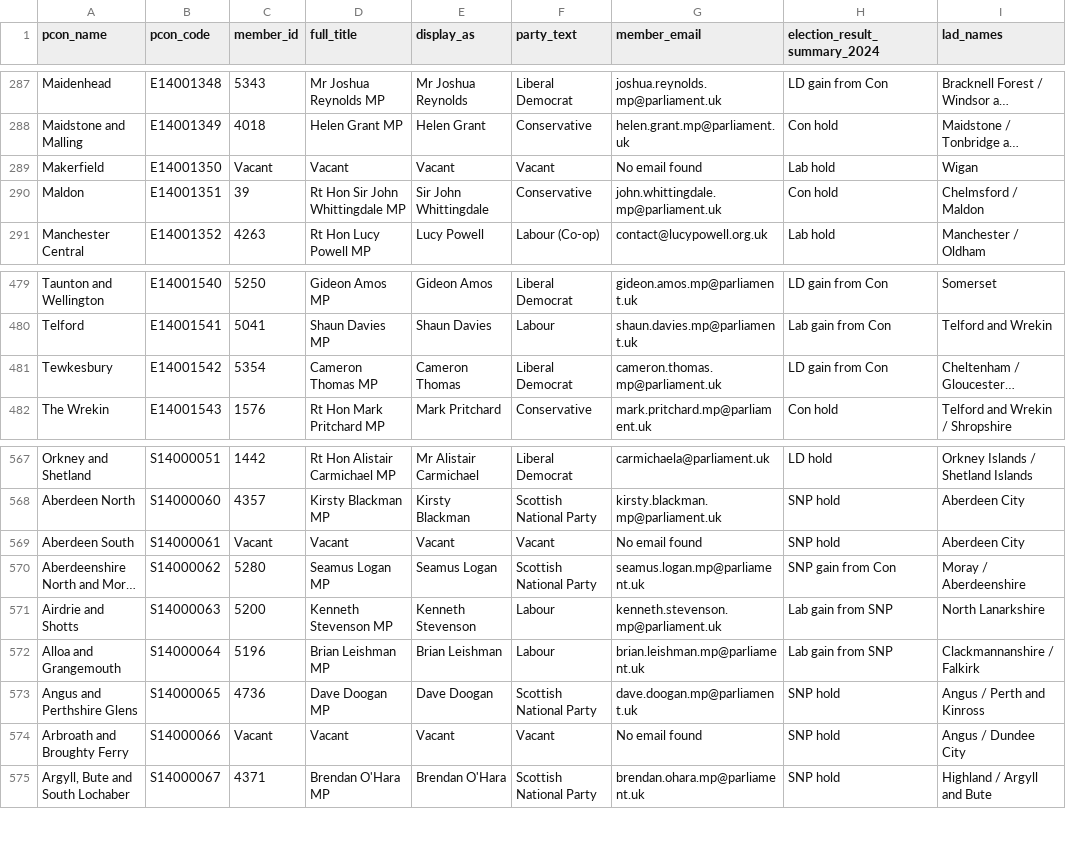
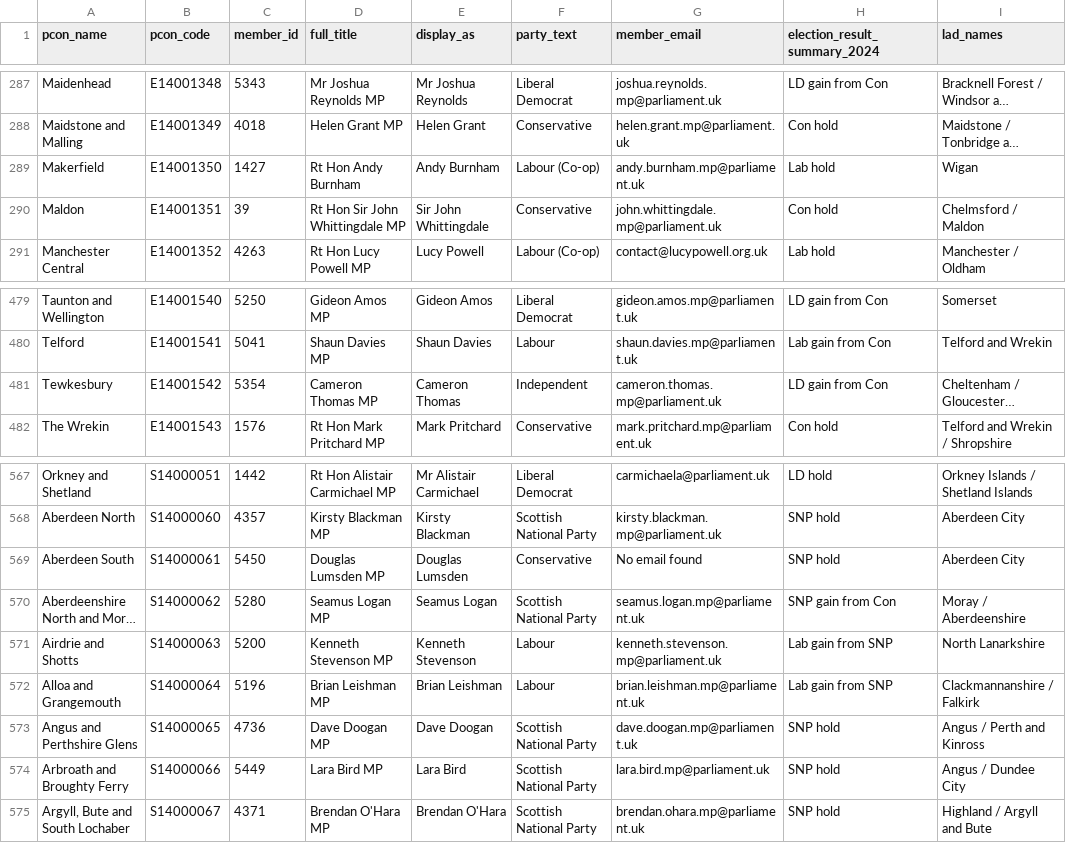
Before and after one commit to dfe-analytical-services/mp-lookup, a CSV file: mp_lookup.csv, drawn as a sheet; only a part is shown, gaps mark what is left out; long unchanged cells end in …; the diff names each change by its address in the sheet, - before the commit and + after, or states it on an @@ line.

```diff
--- a/mp_lookup.csv
+++ b/mp_lookup.csv
-C289 (member_id): Vacant
+C289 (member_id): 1427
-D289 (full_title): Vacant
+D289 (full_title): Rt Hon Andy Burnham
-E289 (display_as): Vacant
+E289 (display_as): Andy Burnham
-F289 (party_text): Vacant
+F289 (party_text): Labour (Co-op)
-G289 (member_email): No email found
+G289 (member_email): andy.burnham.mp@parliament.uk
-F481 (party_text): Liberal Democrat
+F481 (party_text): Independent
-C569 (member_id): Vacant
+C569 (member_id): 5450
-D569 (full_title): Vacant
+D569 (full_title): Douglas Lumsden MP
-E569 (display_as): Vacant
+E569 (display_as): Douglas Lumsden
-F569 (party_text): Vacant
+F569 (party_text): Conservative
-C574 (member_id): Vacant
+C574 (member_id): 5449
-D574 (full_title): Vacant
+D574 (full_title): Lara Bird MP
-E574 (display_as): Vacant
+E574 (display_as): Lara Bird
-F574 (party_text): Vacant
+F574 (party_text): Scottish National Party
-G574 (member_email): No email found
+G574 (member_email): lara.bird.mp@parliament.uk
```
